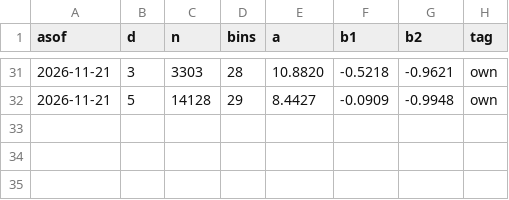
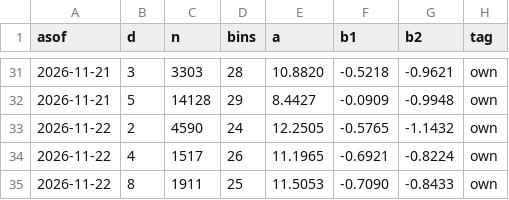
Before and after one commit to dayyyline-lgtm/coverage-dashboard, a CSV file: kbeauty/data/keepa_curves.csv, drawn as a sheet; only a part is shown, gaps mark what is left out.

```diff
--- a/kbeauty/data/keepa_curves.csv
+++ b/kbeauty/data/keepa_curves.csv
@@ -32 +32,4 @@ asof,d,n,bins,a,b1,b2,tag
 2026-11-21,5,14128,29,8.4427,-0.0909,-0.9948,own
+2026-11-22,2,4590,24,12.2505,-0.5765,-1.1432,own
+2026-11-22,4,1517,26,11.1965,-0.6921,-0.8224,own
+2026-11-22,8,1911,25,11.5053,-0.7090,-0.8433,own
```
Also changed, not shown: kbeauty/data/keepa_month.csv, kbeauty/data/keepa_top.csv, 6 other files.
